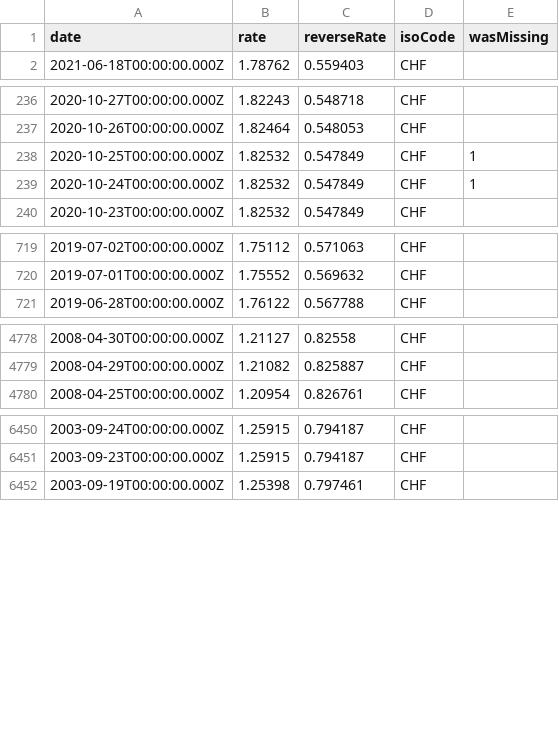
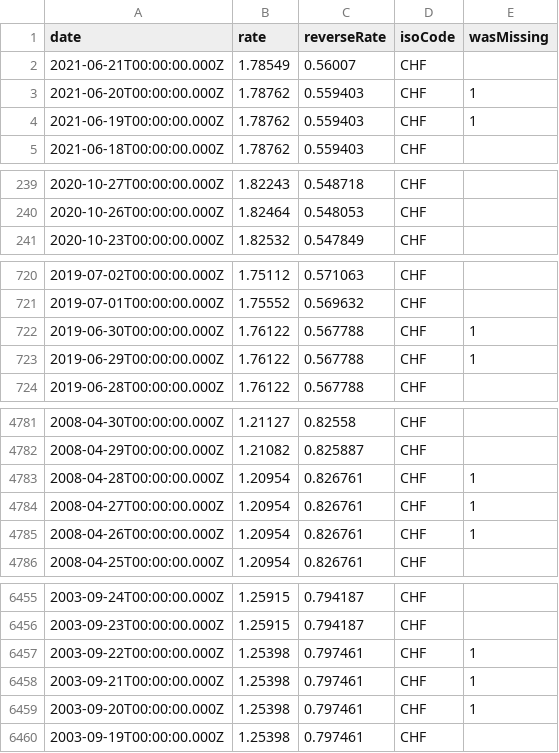
Before and after one commit to LubomirGeorgiev/bnb-currency-exchange-rates, a CSV file: data/CHF.csv, drawn as a sheet; only a part is shown, gaps mark what is left out; removed rows and columns are numbered as before the commit, all else as after; the diff covers the shown part only; the diff names each change by its address in the sheet, - before the commit and + after, or states it on an @@ line.

```diff
--- a/data/CHF.csv
+++ b/data/CHF.csv
+row 2: 2021-06-21T00:00:00.000Z | 1.78549 | 0.56007 | CHF
+row 3: 2021-06-20T00:00:00.000Z | 1.78762 | 0.559403 | CHF | 1
+row 4: 2021-06-19T00:00:00.000Z | 1.78762 | 0.559403 | CHF | 1
-row 238: 2020-10-25T00:00:00.000Z | 1.82532 | 0.547849 | CHF | 1
-row 239: 2020-10-24T00:00:00.000Z | 1.82532 | 0.547849 | CHF | 1
+row 722: 2019-06-30T00:00:00.000Z | 1.76122 | 0.567788 | CHF | 1
+row 723: 2019-06-29T00:00:00.000Z | 1.76122 | 0.567788 | CHF | 1
+row 4783: 2008-04-28T00:00:00.000Z | 1.20954 | 0.826761 | CHF | 1
+row 4784: 2008-04-27T00:00:00.000Z | 1.20954 | 0.826761 | CHF | 1
+row 4785: 2008-04-26T00:00:00.000Z | 1.20954 | 0.826761 | CHF | 1
+row 6457: 2003-09-22T00:00:00.000Z | 1.25398 | 0.797461 | CHF | 1
+row 6458: 2003-09-21T00:00:00.000Z | 1.25398 | 0.797461 | CHF | 1
+row 6459: 2003-09-20T00:00:00.000Z | 1.25398 | 0.797461 | CHF | 1
```
Also changed, not shown: 7 added rows and 8 removed rows elsewhere in this file, data/DKK.csv, data/ISK.csv, 39 other files.
